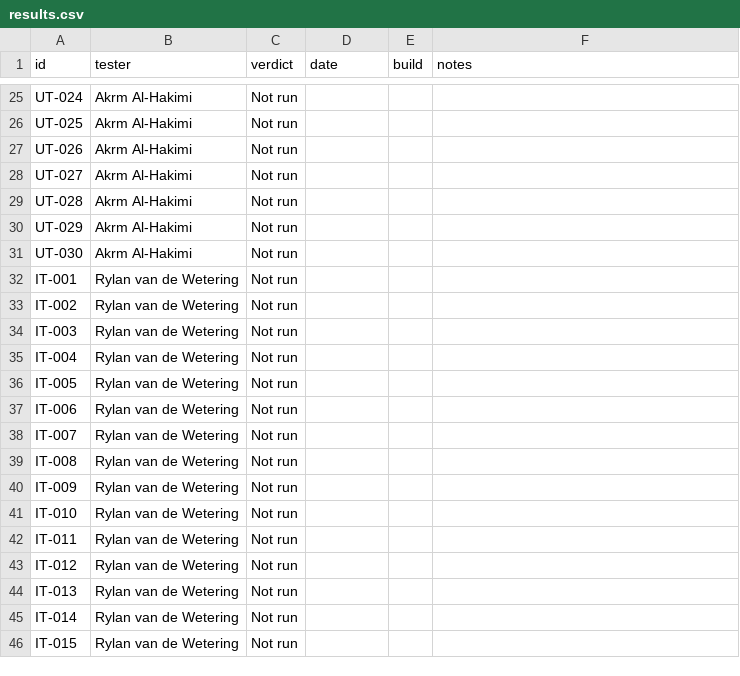
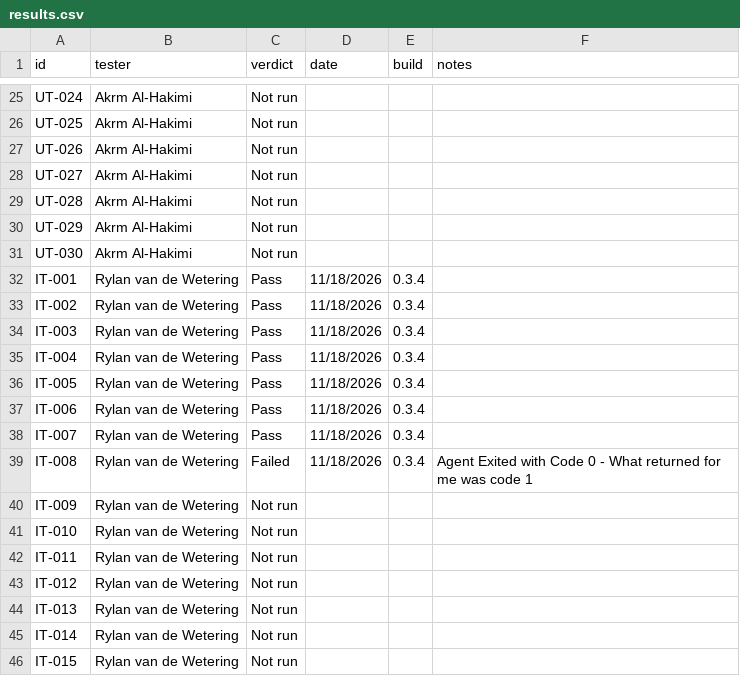
Before and after one commit to cachebag/relay, a CSV file: results.csv, drawn as a sheet; only a part is shown, gaps mark what is left out.

Commit message:
IT Tests 1-8 have been run.

```diff
--- a/results.csv
+++ b/results.csv
@@ -31,10 +31,10 @@ UT-029,Akrm Al-Hakimi,Not run,,,
 UT-030,Akrm Al-Hakimi,Not run,,,
-IT-001,Rylan van de Wetering,Not run,,,
-IT-002,Rylan van de Wetering,Not run,,,
-IT-003,Rylan van de Wetering,Not run,,,
-IT-004,Rylan van de Wetering,Not run,,,
-IT-005,Rylan van de Wetering,Not run,,,
-IT-006,Rylan van de Wetering,Not run,,,
-IT-007,Rylan van de Wetering,Not run,,,
-IT-008,Rylan van de Wetering,Not run,,,
+IT-001,Rylan van de Wetering,Pass,11/18/2026,0.3.4,
+IT-002,Rylan van de Wetering,Pass,11/18/2026,0.3.4,
+IT-003,Rylan van de Wetering,Pass,11/18/2026,0.3.4,
+IT-004,Rylan van de Wetering,Pass,11/18/2026,0.3.4,
+IT-005,Rylan van de Wetering,Pass,11/18/2026,0.3.4,
+IT-006,Rylan van de Wetering,Pass,11/18/2026,0.3.4,
+IT-007,Rylan van de Wetering,Pass,11/18/2026,0.3.4,
+IT-008,Rylan van de Wetering,Failed,11/18/2026,0.3.4,Agent Exited with Code 0 - What returned for me was code 1
 IT-009,Rylan van de Wetering,Not run,,,
```
